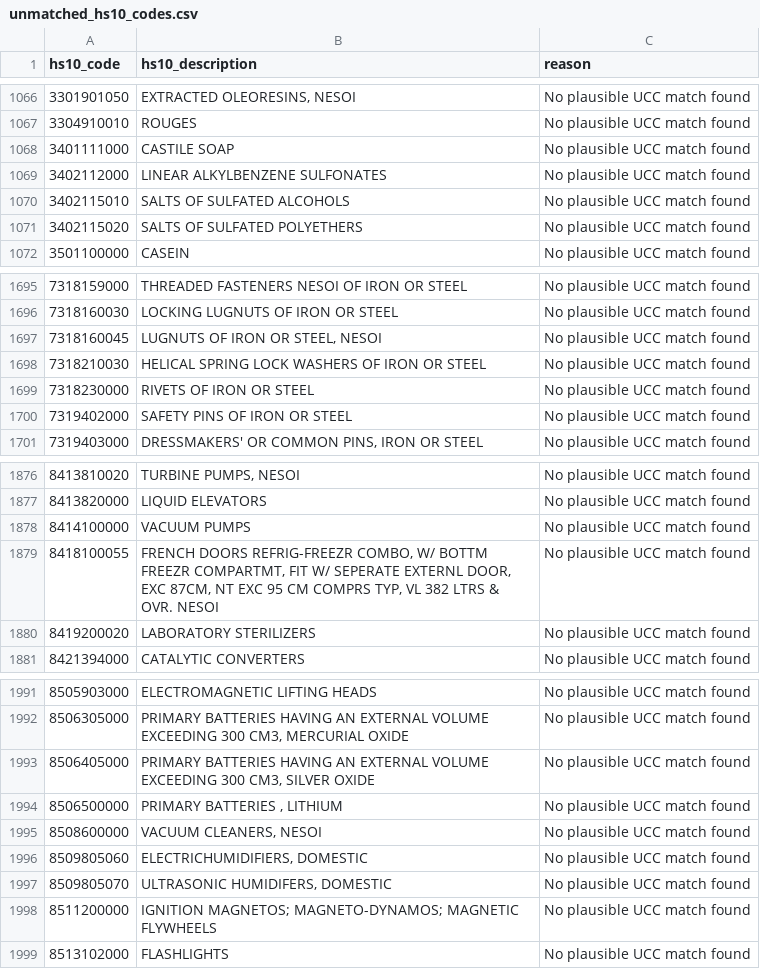
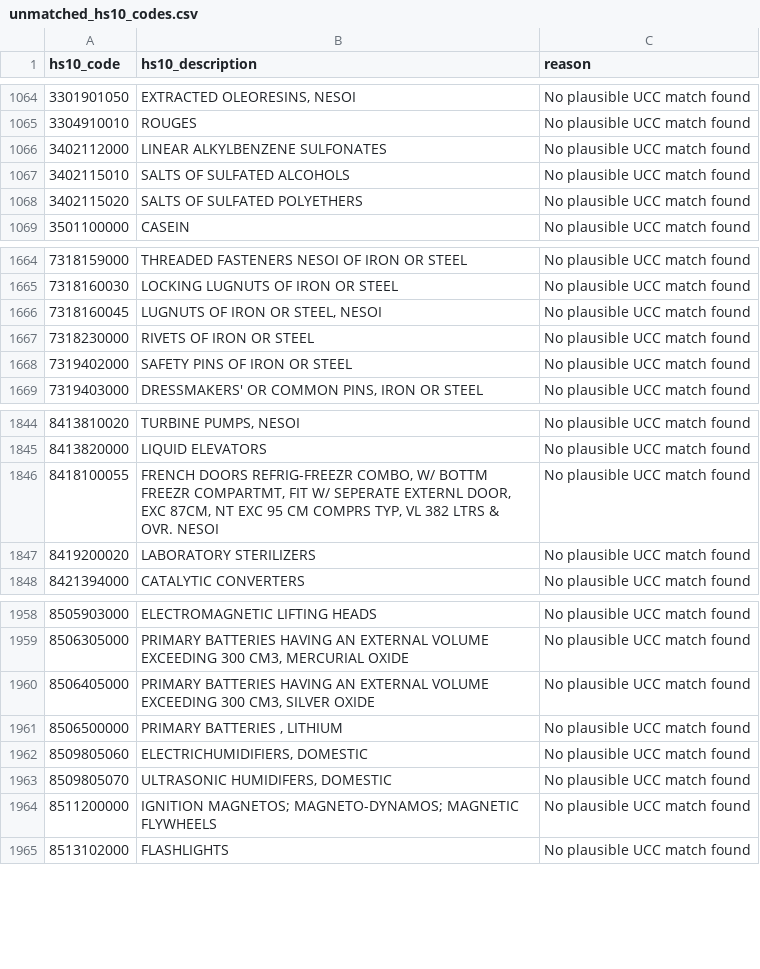
Before and after one commit to ulesnurav/Tariff_consumption_link, a CSV file: unmatched_hs10_codes.csv, drawn as a sheet; only a part is shown, gaps mark what is left out; the diff covers the shown part only.

```diff
--- a/unmatched_hs10_codes.csv
+++ b/unmatched_hs10_codes.csv
@@ -1067,3 +1065,2 @@ hs10_code,hs10_description,reason
 3304910010,ROUGES,No plausible UCC match found
-3401111000,CASTILE SOAP,No plausible UCC match found
 3402112000,LINEAR ALKYLBENZENE SULFONATES,No plausible UCC match found
@@ -1697,3 +1666,2 @@ hs10_code,hs10_description,reason
 7318160045,"LUGNUTS OF IRON OR STEEL, NESOI",No plausible UCC match found
-7318210030,HELICAL SPRING LOCK WASHERS OF IRON OR STEEL,No plausible UCC match found
 7318230000,RIVETS OF IRON OR STEEL,No plausible UCC match found
@@ -1877,3 +1845,2 @@ hs10_code,hs10_description,reason
 8413820000,LIQUID ELEVATORS,No plausible UCC match found
-8414100000,VACUUM PUMPS,No plausible UCC match found
 8418100055,"FRENCH DOORS REFRIG-FREEZR COMBO, W/ BOTTM FREEZR COMPARTMT, FIT W/ SEPERATE EXTERNL DOOR, EXC 87CM, NT EXC 95 CM COMPRS TYP, VL 382 LTRS & OVR. NESOI",No plausible UCC match found
@@ -1994,3 +1961,2 @@ hs10_code,hs10_description,reason
 8506500000,"PRIMARY BATTERIES , LITHIUM",No plausible UCC match found
-8508600000,"VACUUM CLEANERS, NESOI",No plausible UCC match found
 8509805060,"ELECTRICHUMIDIFIERS, DOMESTIC",No plausible UCC match found
```
Also changed, not shown: 30 removed rows elsewhere in this file, unmatched_ucc_codes.csv, 3 other files.
